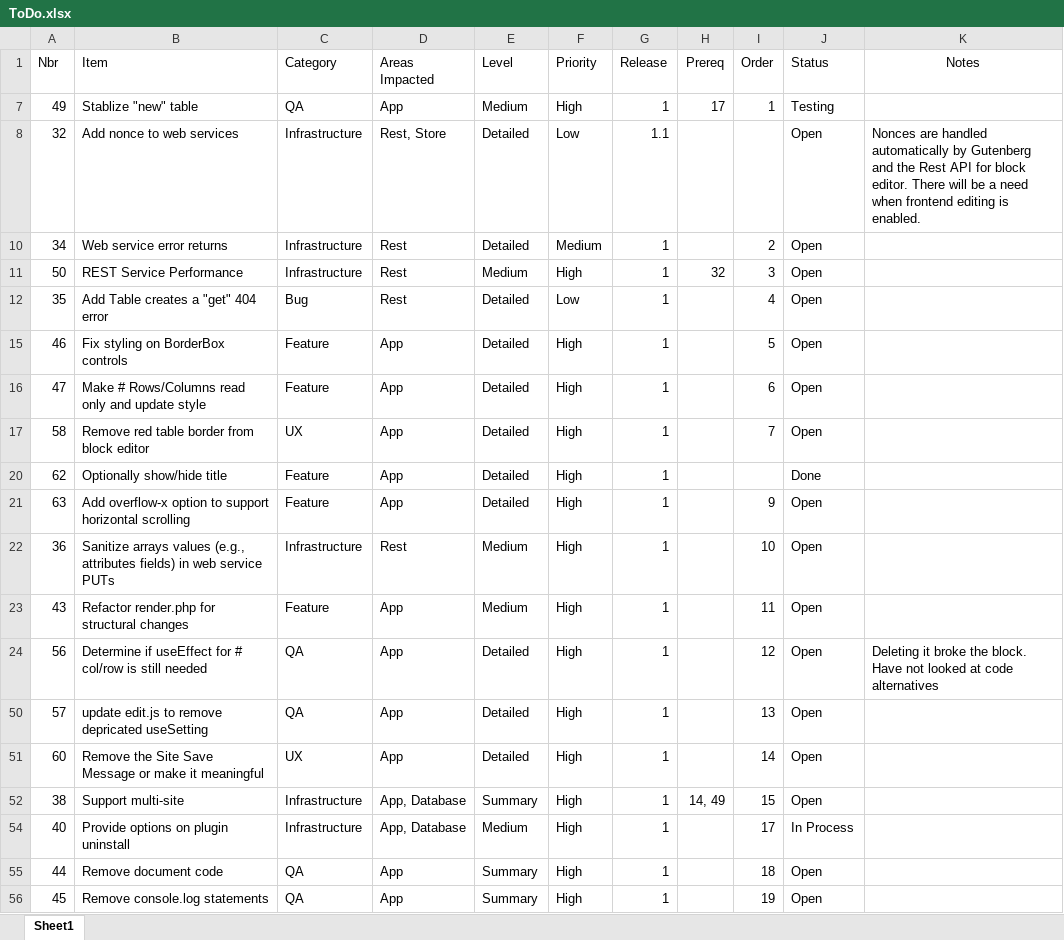
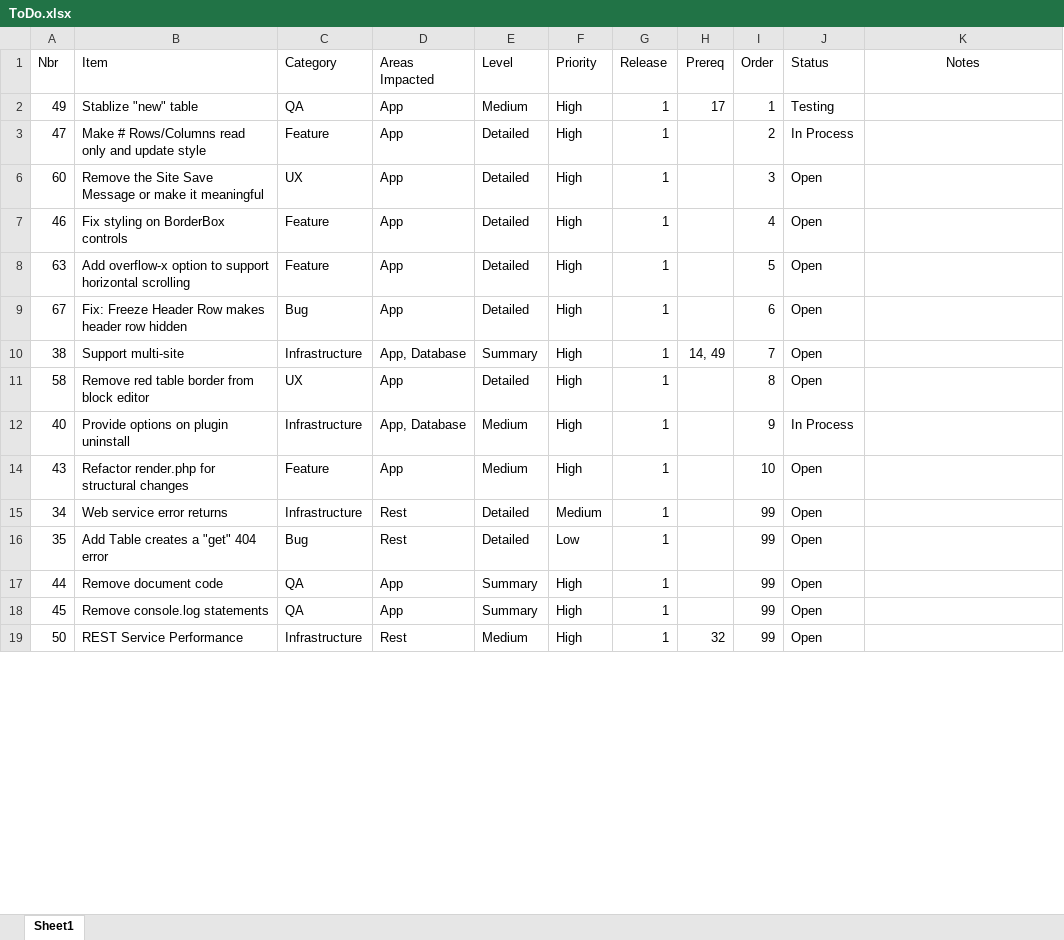
Before and after one commit to gschaub/dynamic-tables, an Excel workbook: Development Docs/ToDo.xlsx, sheet Sheet1, drawn as a sheet; only a part is shown; values as stored, in another font and other column widths than the file's, no borders; removed rows and columns are numbered as before the commit, all else as after; the diff covers the shown part only; the diff names each change by its address in the sheet, - before the commit and + after, or states it on an @@ line.

```diff
--- a/Development Docs/ToDo.xlsx (sheet Sheet1)
+++ b/Development Docs/ToDo.xlsx (sheet Sheet1)
@@ row 8 hidden: 32 | Add nonce to web services | Infrastructure | Rest, Store | Detailed | Low | 1.1 |  |  | Open | Nonces are handled automatically by Gutenberg and the Rest API for block editor. There will be a need when frontend editing is enabled. @@
-row 10: 34 | Web service error returns | Infrastructure | Rest | Detailed | Medium | 1 |  | 2 | Open
-row 11: 50 | REST Service Performance | Infrastructure | Rest | Medium | High | 1 | 32 | 3 | Open
-row 12: 35 | Add Table creates a "get" 404 error | Bug | Rest | Detailed | Low | 1 |  | 4 | Open
-row 15: 46 | Fix styling on BorderBox controls | Feature | App | Detailed | High | 1 |  | 5 | Open
-I3 (Order): 6
+I3 (Order): 2
-J3 (Status): Open
+J3 (Status): In Process
-A6 (Nbr): 58
+A6 (Nbr): 60
-B6 (Item): Remove red table border from block editor
+B6 (Item): Remove the Site Save Message or make it meaningful
-I6 (Order): 7
+I6 (Order): 3
-A7 (Nbr): 62
+A7 (Nbr): 46
-B7 (Item): Optionally show/hide title
+B7 (Item): Fix styling on BorderBox controls
-I7 (Order): (empty)
+I7 (Order): 4
-J7 (Status): Done
+J7 (Status): Open
-I8 (Order): 9
+I8 (Order): 5
-row 22: 36 | Sanitize arrays values (e.g., attributes fields) in web service PUTs | Infrastructure | Rest | Medium | High | 1 |  | 10 | Open
-row 23: 43 | Refactor render.php for structural changes | Feature | App | Medium | High | 1 |  | 11 | Open
-row 24: 56 | Determine if useEffect for # col/row is still needed | QA | App | Detailed | High | 1 |  | 12 | Open | Deleting it broke the block. Have not looked at code alternatives
-row 50: 57 | update edit.js to remove depricated useSetting | QA | App | Detailed | High | 1 |  | 13 | Open
-A9 (Nbr): 60
+A9 (Nbr): 67
-B9 (Item): Remove the Site Save Message or make it meaningful
+B9 (Item): Fix: Freeze Header Row makes header row hidden
-C9 (Category): UX
+C9 (Category): Bug
-I9 (Order): 14
+I9 (Order): 6
-I10 (Order): 15
+I10 (Order): 7
+row 11: 58 | Remove red table border from block editor | UX | App | Detailed | High | 1 |  | 8 | Open
-I12 (Order): 17
+I12 (Order): 9
+row 14: 43 | Refactor render.php for structural changes | Feature | App | Medium | High | 1 |  | 10 | Open
+row 15: 34 | Web service error returns | Infrastructure | Rest | Detailed | Medium | 1 |  | 99 | Open
+row 16: 35 | Add Table creates a "get" 404 error | Bug | Rest | Detailed | Low | 1 |  | 99 | Open
-I17 (Order): 18
+I17 (Order): 99
-I18 (Order): 19
+I18 (Order): 99
+row 19: 50 | REST Service Performance | Infrastructure | Rest | Medium | High | 1 | 32 | 99 | Open
```
Also changed, not shown: 12 added rows and 76 edited cells elsewhere in this sheet, hidden cells, 4 other files.
